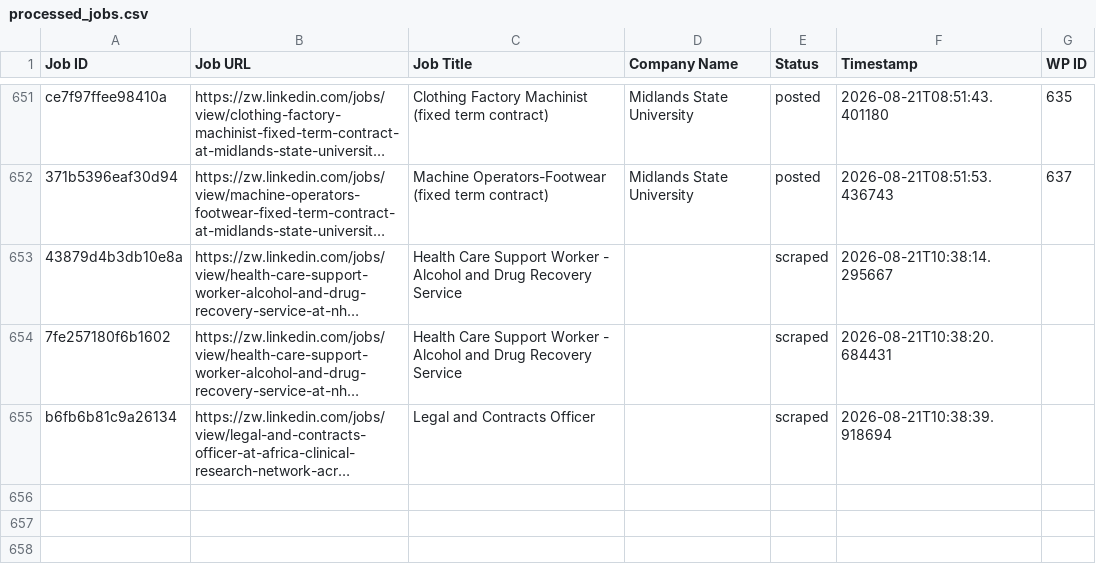
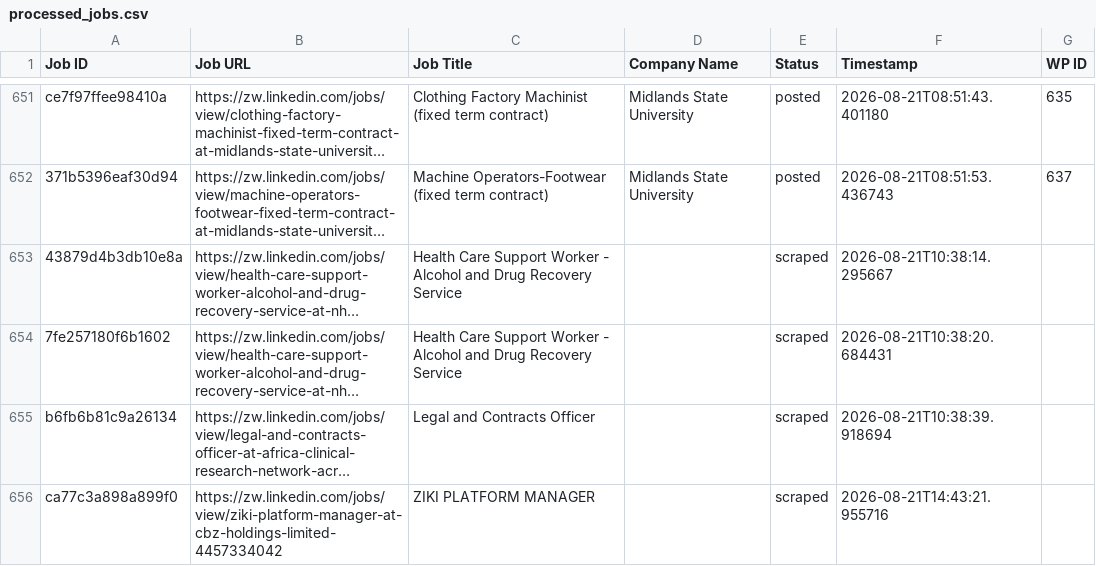
Before and after one commit to innovationinc2000/zw, a CSV file: processed_jobs.csv, drawn as a sheet; only a part is shown, gaps mark what is left out; long unchanged cells end in …; the diff names each change by its address in the sheet, - before the commit and + after, or states it on an @@ line.

```diff
--- a/processed_jobs.csv
+++ b/processed_jobs.csv
+row 656: ca77c3a898a899f0 | https://zw.linkedin.com/jobs/view/ziki-platform-manager-at-cbz-holdings-limited-4457334042 | ZIKI PLATFORM MANAGER |  | scraped | 2026-08-21T14:43:21.955716
```
